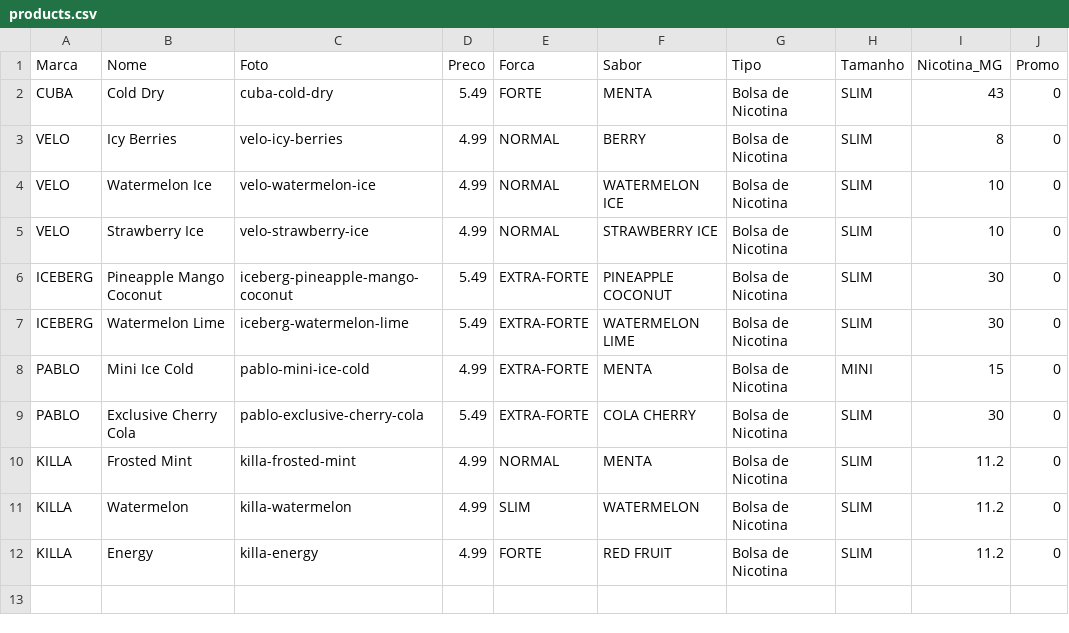
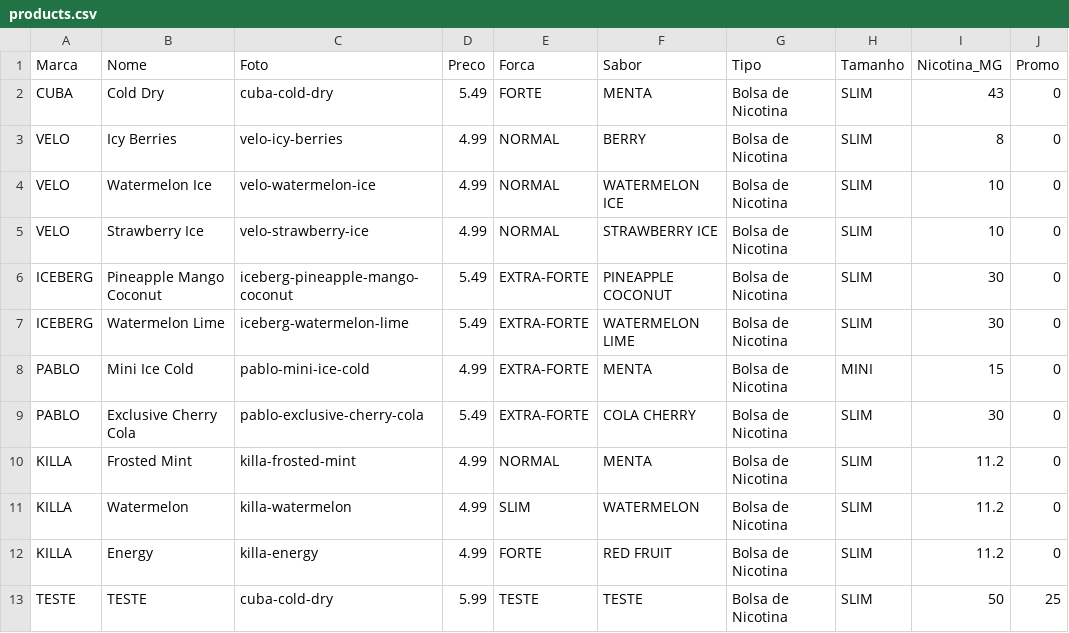
Before and after one commit to f3rr3iraa/snus-prime, a CSV file: data/products.csv, drawn as a sheet.

Commit message:
filter range price and nicotine working, promotion badge showing

```diff
--- a/data/products.csv
+++ b/data/products.csv
@@ -12 +12,2 @@ KILLA,Watermelon,killa-watermelon,4.99,SLIM,WATERMELON,Bolsa de Nicotina,SLIM,11
 KILLA,Energy,killa-energy,4.99,FORTE,RED FRUIT,Bolsa de Nicotina,SLIM,11.2,0
+TESTE,TESTE,cuba-cold-dry,5.99,TESTE,TESTE,Bolsa de Nicotina,SLIM,50,25
```
Also changed, not shown: 5 other files.
